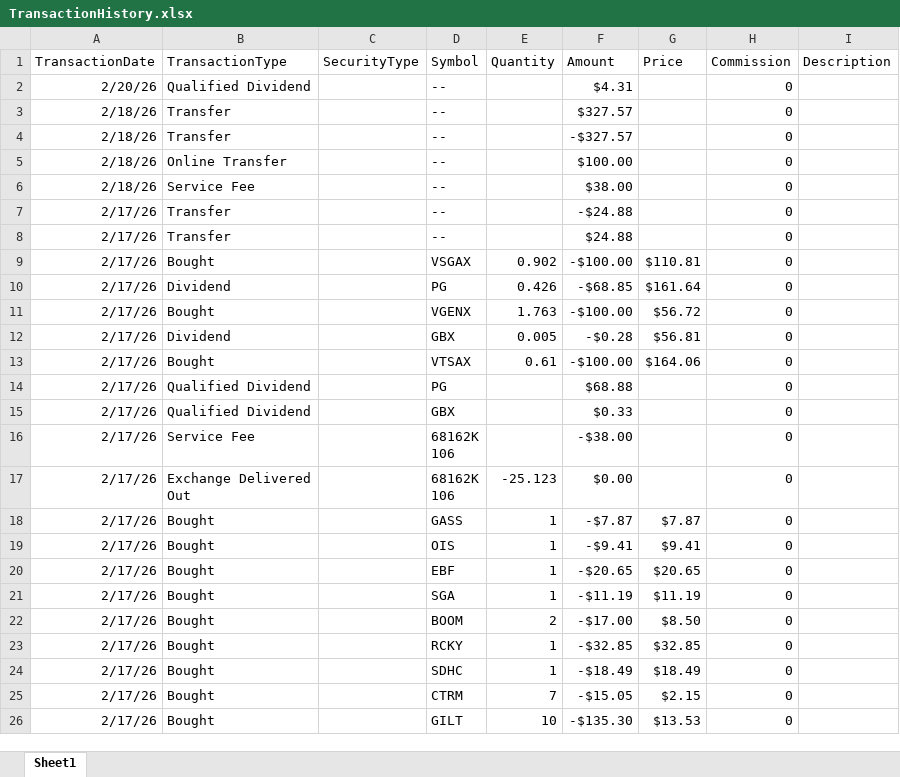
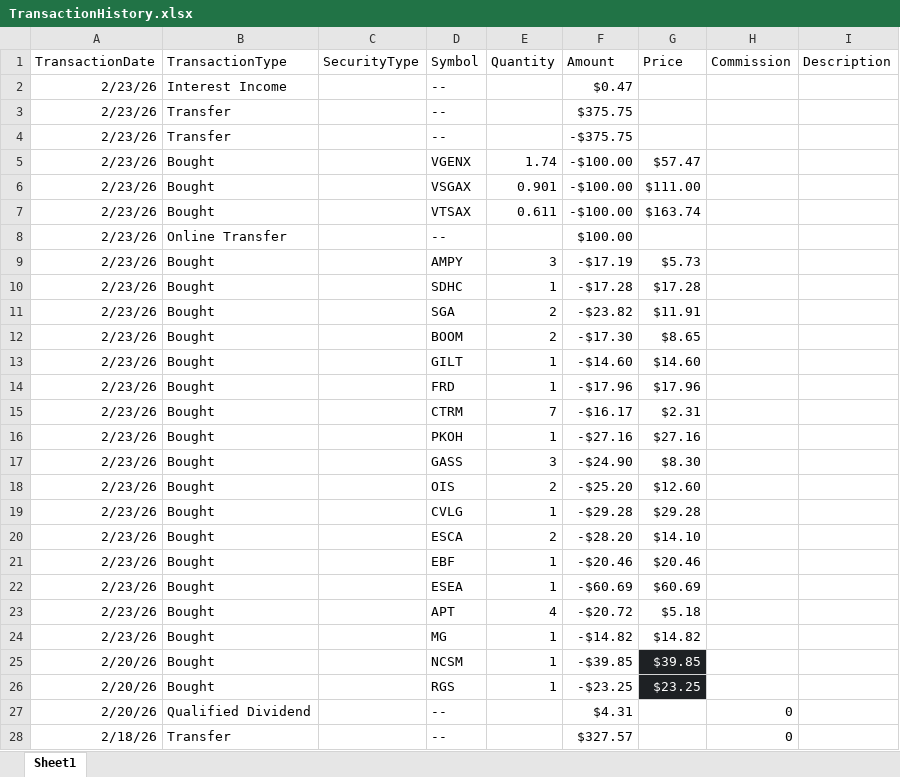
Before and after one commit to rickshilling/shadowPortfolio, an Excel workbook: TransactionHistory.xlsx, sheet Sheet1, drawn as a sheet; only a part is shown; the shorter side is filled out with more unchanged rows; values as stored, in another font and other column widths than the file's, no borders; charts and pictures not drawn; the diff covers the shown part only; the diff names each change by its address in the sheet, - before the commit and + after, or states it on an @@ line.

```diff
--- a/TransactionHistory.xlsx (sheet Sheet1)
+++ b/TransactionHistory.xlsx (sheet Sheet1)
+row 2: 2/23/26 | Interest Income |  | -- |  | $0.47
+row 3: 2/23/26 | Transfer |  | -- |  | $375.75
+row 4: 2/23/26 | Transfer |  | -- |  | -$375.75
+row 5: 2/23/26 | Bought |  | VGENX | 1.74 | -$100.00 | $57.47
+row 6: 2/23/26 | Bought |  | VSGAX | 0.901 | -$100.00 | $111.00
+row 7: 2/23/26 | Bought |  | VTSAX | 0.611 | -$100.00 | $163.74
+row 8: 2/23/26 | Online Transfer |  | -- |  | $100.00
+row 9: 2/23/26 | Bought |  | AMPY | 3 | -$17.19 | $5.73
+row 10: 2/23/26 | Bought |  | SDHC | 1 | -$17.28 | $17.28
+row 11: 2/23/26 | Bought |  | SGA | 2 | -$23.82 | $11.91
+row 12: 2/23/26 | Bought |  | BOOM | 2 | -$17.30 | $8.65
+row 13: 2/23/26 | Bought |  | GILT | 1 | -$14.60 | $14.60
+row 14: 2/23/26 | Bought |  | FRD | 1 | -$17.96 | $17.96
+row 15: 2/23/26 | Bought |  | CTRM | 7 | -$16.17 | $2.31
+row 16: 2/23/26 | Bought |  | PKOH | 1 | -$27.16 | $27.16
+row 17: 2/23/26 | Bought |  | GASS | 3 | -$24.90 | $8.30
+row 18: 2/23/26 | Bought |  | OIS | 2 | -$25.20 | $12.60
+row 19: 2/23/26 | Bought |  | CVLG | 1 | -$29.28 | $29.28
+row 20: 2/23/26 | Bought |  | ESCA | 2 | -$28.20 | $14.10
+row 21: 2/23/26 | Bought |  | EBF | 1 | -$20.46 | $20.46
+row 22: 2/23/26 | Bought |  | ESEA | 1 | -$60.69 | $60.69
+row 23: 2/23/26 | Bought |  | APT | 4 | -$20.72 | $5.18
+row 24: 2/23/26 | Bought |  | MG | 1 | -$14.82 | $14.82
+row 25: 2/20/26 | Bought |  | NCSM | 1 | -$39.85 | $39.85
+row 26: 2/20/26 | Bought |  | RGS | 1 | -$23.25 | $23.25
```
Also changed, not shown: 22 edited cells elsewhere in this sheet, formulas that keep their value, AAII.xlsx, 1 other file.
